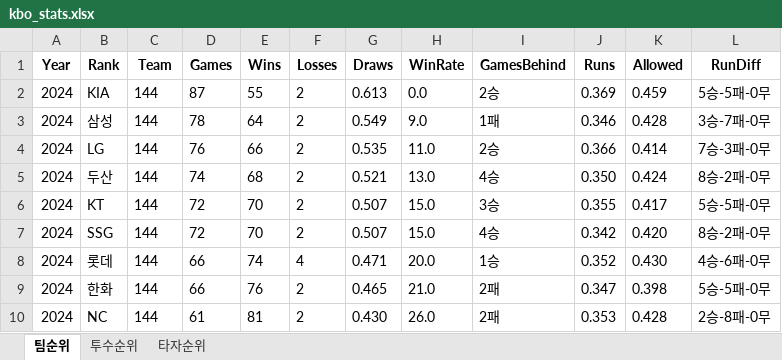
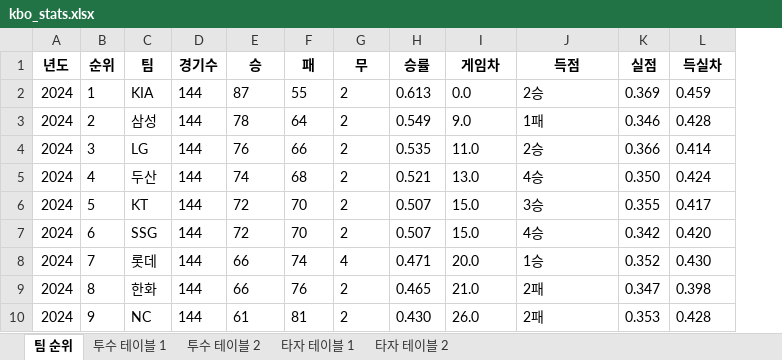
Before and after one commit to durikang/Crawling, an Excel workbook: kbo_stats.xlsx, sheet 팀 순위, drawn as a sheet; only a part is shown; values as stored, in another font and other column widths than the file's, no borders; removed rows and columns are numbered as before the commit, all else as after; the diff names each change by its address in the sheet, - before the commit and + after, or states it on an @@ line.

```diff
--- a/kbo_stats.xlsx (sheet 팀 순위)
+++ b/kbo_stats.xlsx (sheet 팀 순위)
-sheet tab: 팀순위
+sheet tab: 팀 순위
-sheet tab: 투수순위
+sheet tab: 투수 테이블 1
-sheet tab: 타자순위
+sheet tab: 투수 테이블 2
+sheet tab: 타자 테이블 1
+sheet tab: 타자 테이블 2
+column B, rows 2-10: 1 | 2 | 3 | 4 | 5 | 6 | 7 | 8 | 9
-column L, rows 2-10: 5승-5패-0무 | 3승-7패-0무 | 7승-3패-0무 | 8승-2패-0무 | 5승-5패-0무 | 8승-2패-0무 | 4승-6패-0무 | 5승-5패-0무 | 2승-8패-0무
-row 1: Year | Rank | Team | Games | Wins | Losses | Draws | WinRate | GamesBehind | Runs | Allowed | RunDiff
+row 1: 년도 | 순위 | 팀 | 경기수 | 승 | 패 | 무 | 승률 | 게임차 | 득점 | 실점 | 득실차
```
Also changed, not shown: sheet 투수 테이블 1, sheet 투수 테이블 2, 9 other files.
